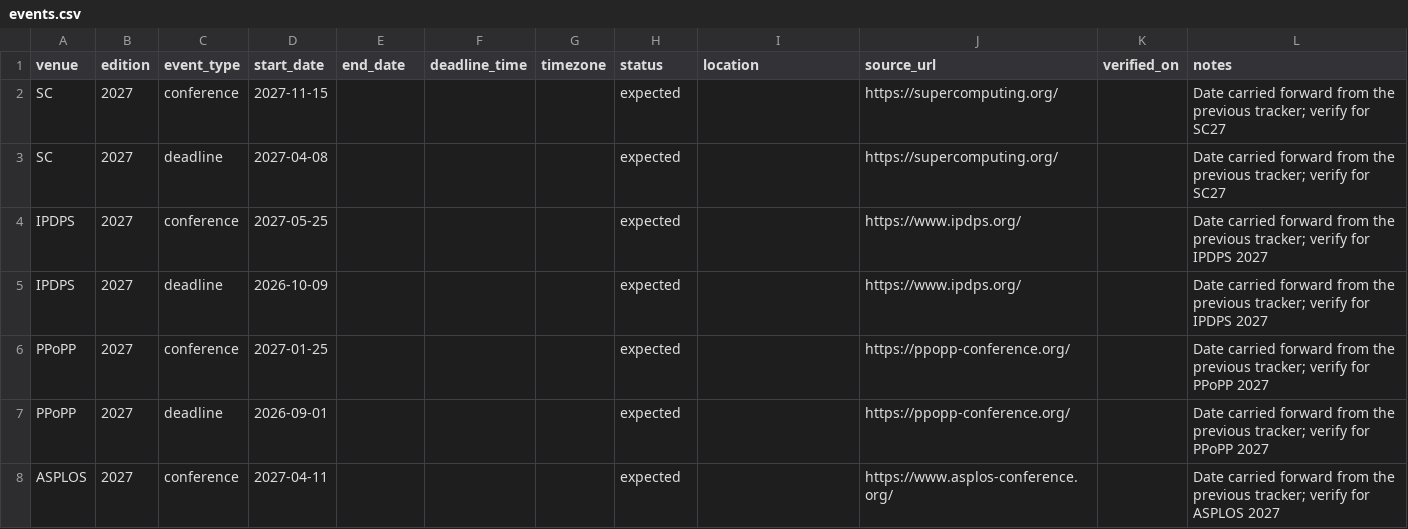
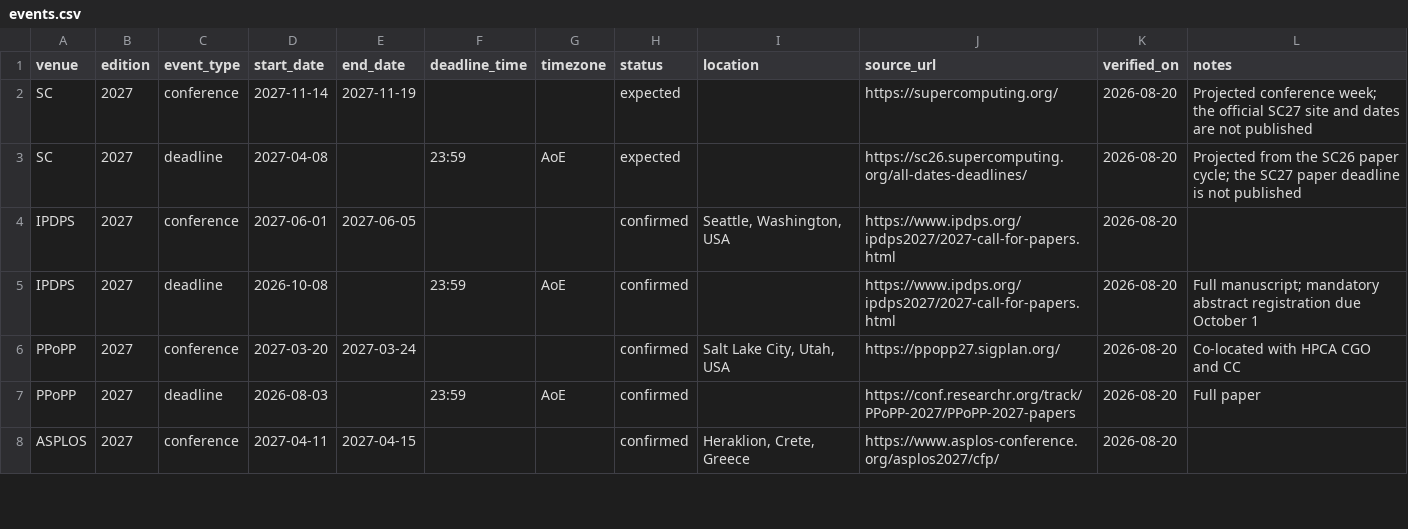
Before and after one commit to IU-HPC/HIL_Venue_Tracker, a CSV file: events.csv, drawn as a sheet; only a part is shown; the diff covers the shown part only.

```diff
--- a/events.csv
+++ b/events.csv
@@ -1,8 +1,8 @@
 venue,edition,event_type,start_date,end_date,deadline_time,timezone,status,location,source_url,verified_on,notes
-SC,2027,conference,2027-11-15,,,,expected,,https://supercomputing.org/,,Date carried forward from the previous tracker; verify for SC27
-SC,2027,deadline,2027-04-08,,,,expected,,https://supercomputing.org/,,Date carried forward from the previous tracker; verify for SC27
-IPDPS,2027,conference,2027-05-25,,,,expected,,https://www.ipdps.org/,,Date carried forward from the previous tracker; verify for IPDPS 2027
-IPDPS,2027,deadline,2026-10-09,,,,expected,,https://www.ipdps.org/,,Date carried forward from the previous tracker; verify for IPDPS 2027
-PPoPP,2027,conference,2027-01-25,,,,expected,,https://ppopp-conference.org/,,Date carried forward from the previous tracker; verify for PPoPP 2027
-PPoPP,2027,deadline,2026-09-01,,,,expected,,https://ppopp-conference.org/,,Date carried forward from the previous tracker; verify for PPoPP 2027
-ASPLOS,2027,conference,2027-04-11,,,,expected,,https://www.asplos-conference.org/,,Date carried forward from the previous tracker; verify for ASPLOS 2027
+SC,2027,conference,2027-11-14,2027-11-19,,,expected,,https://supercomputing.org/,2026-08-20,Projected conference week; the official SC27 site and dates are not published
+SC,2027,deadline,2027-04-08,,23:59,AoE,expected,,https://sc26.supercomputing.org/all-dates-deadlines/,2026-08-20,Projected from the SC26 paper cycle; the SC27 paper deadline is not published
+IPDPS,2027,conference,2027-06-01,2027-06-05,,,confirmed,"Seattle, Washington, USA",https://www.ipdps.org/ipdps2027/2027-call-for-papers.html,2026-08-20,
+IPDPS,2027,deadline,2026-10-08,,23:59,AoE,confirmed,,https://www.ipdps.org/ipdps2027/2027-call-for-papers.html,2026-08-20,Full manuscript; mandatory abstract registration due October 1
+PPoPP,2027,conference,2027-03-20,2027-03-24,,,confirmed,"Salt Lake City, Utah, USA",https://ppopp27.sigplan.org/,2026-08-20,Co-located with HPCA CGO and CC
+PPoPP,2027,deadline,2026-08-03,,23:59,AoE,confirmed,,https://conf.researchr.org/track/PPoPP-2027/PPoPP-2027-papers,2026-08-20,Full paper
+ASPLOS,2027,conference,2027-04-11,2027-04-15,,,confirmed,"Heraklion, Crete, Greece",https://www.asplos-conference.org/asplos2027/cfp/,2026-08-20,
```
Also changed, not shown: 4 added rows, 3 removed rows and 65 edited cells elsewhere in this file, venues.csv, 4 other files.
